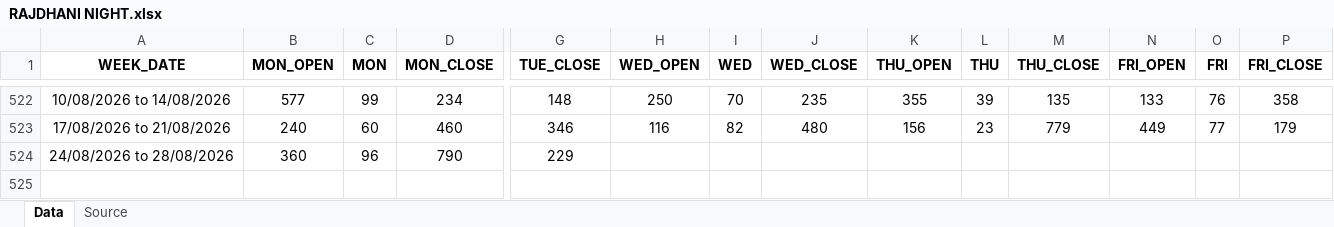
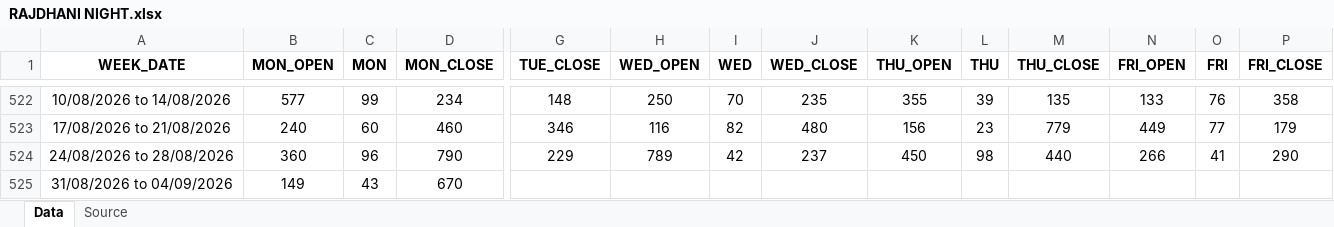
Before and after one commit to vijaygatlewar79/PPG.GuessAPI, an Excel workbook: Files/RAJDHANI NIGHT.xlsx, sheet Data, drawn as a sheet; only a part is shown, gaps mark what is left out; values as stored, in another font and other column widths than the file's, no borders; rows hold the shown columns only; the diff names each change by its address in the sheet, - before the commit and + after, or states it on an @@ line.

```diff
--- a/Files/RAJDHANI NIGHT.xlsx (sheet Data)
+++ b/Files/RAJDHANI NIGHT.xlsx (sheet Data)
-H524 (WED_OPEN): (empty)
+H524 (WED_OPEN): 789
-I524 (WED): (empty)
+I524 (WED): 42
-J524 (WED_CLOSE): (empty)
+J524 (WED_CLOSE): 237
-K524 (THU_OPEN): (empty)
+K524 (THU_OPEN): 450
-L524 (THU): (empty)
+L524 (THU): 98
-M524 (THU_CLOSE): (empty)
+M524 (THU_CLOSE): 440
-N524 (FRI_OPEN): (empty)
+N524 (FRI_OPEN): 266
-O524 (FRI): (empty)
+O524 (FRI): 41
-P524 (FRI_CLOSE): (empty)
+P524 (FRI_CLOSE): 290
+row 525: 31/08/2026 to 04/09/2026 | 149 | 43 | 670
```
Also changed, not shown: sheet Source, Files/KALYAN MORNING PENAL.xlsx, Files/Prabhat Panel Chart.xlsx, 15 other files.
